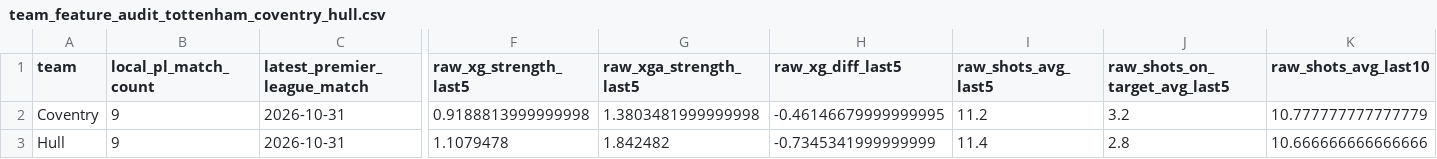
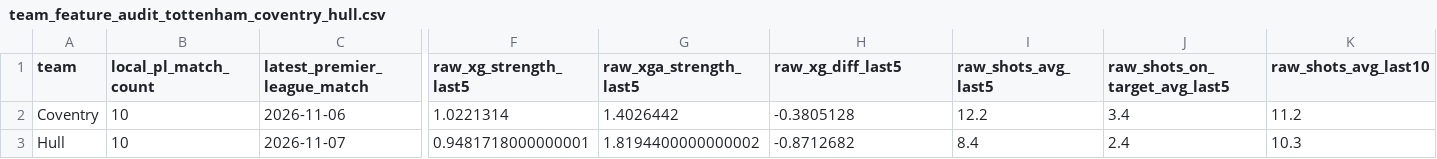
Before and after one commit to mejding/matchlabs, a CSV file: evaluation/season_projection/team_feature_audit_tottenham_coventry_hull.csv, drawn as a sheet; only a part is shown, gaps mark what is left out; the diff covers the shown part only; the diff names each change by its address in the sheet, - before the commit and + after, or states it on an @@ line.

```diff
--- a/evaluation/season_projection/team_feature_audit_tottenham_coventry_hull.csv
+++ b/evaluation/season_projection/team_feature_audit_tottenham_coventry_hull.csv
-B2:B3 (local_pl_match_count): 9
+B2:B3 (local_pl_match_count): 10
-C2 (latest_premier_league_match): 2026-10-31
+C2 (latest_premier_league_match): 2026-11-06
-F2 (raw_xg_strength_last5): 0.9188813999999998
+F2 (raw_xg_strength_last5): 1.0221314
-G2 (raw_xga_strength_last5): 1.3803481999999998
+G2 (raw_xga_strength_last5): 1.4026442
-H2 (raw_xg_diff_last5): -0.46146679999999995
+H2 (raw_xg_diff_last5): -0.3805128
-I2 (raw_shots_avg_last5): 11.2
+I2 (raw_shots_avg_last5): 12.2
-J2 (raw_shots_on_target_avg_last5): 3.2
+J2 (raw_shots_on_target_avg_last5): 3.4
-K2 (raw_shots_avg_last10): 10.777777777777779
+K2 (raw_shots_avg_last10): 11.2
-C3 (latest_premier_league_match): 2026-10-31
+C3 (latest_premier_league_match): 2026-11-07
-F3 (raw_xg_strength_last5): 1.1079478
+F3 (raw_xg_strength_last5): 0.9481718000000001
-G3 (raw_xga_strength_last5): 1.842482
+G3 (raw_xga_strength_last5): 1.8194400000000002
-H3 (raw_xg_diff_last5): -0.7345341999999999
+H3 (raw_xg_diff_last5): -0.8712682
-I3 (raw_shots_avg_last5): 11.4
+I3 (raw_shots_avg_last5): 8.4
-J3 (raw_shots_on_target_avg_last5): 2.8
+J3 (raw_shots_on_target_avg_last5): 2.4
-K3 (raw_shots_avg_last10): 10.666666666666666
+K3 (raw_shots_avg_last10): 10.3
```
Also changed, not shown: 85 edited cells elsewhere in this file, data/elo_history.csv, data/premier_league_2627.csv, 55 other files.
